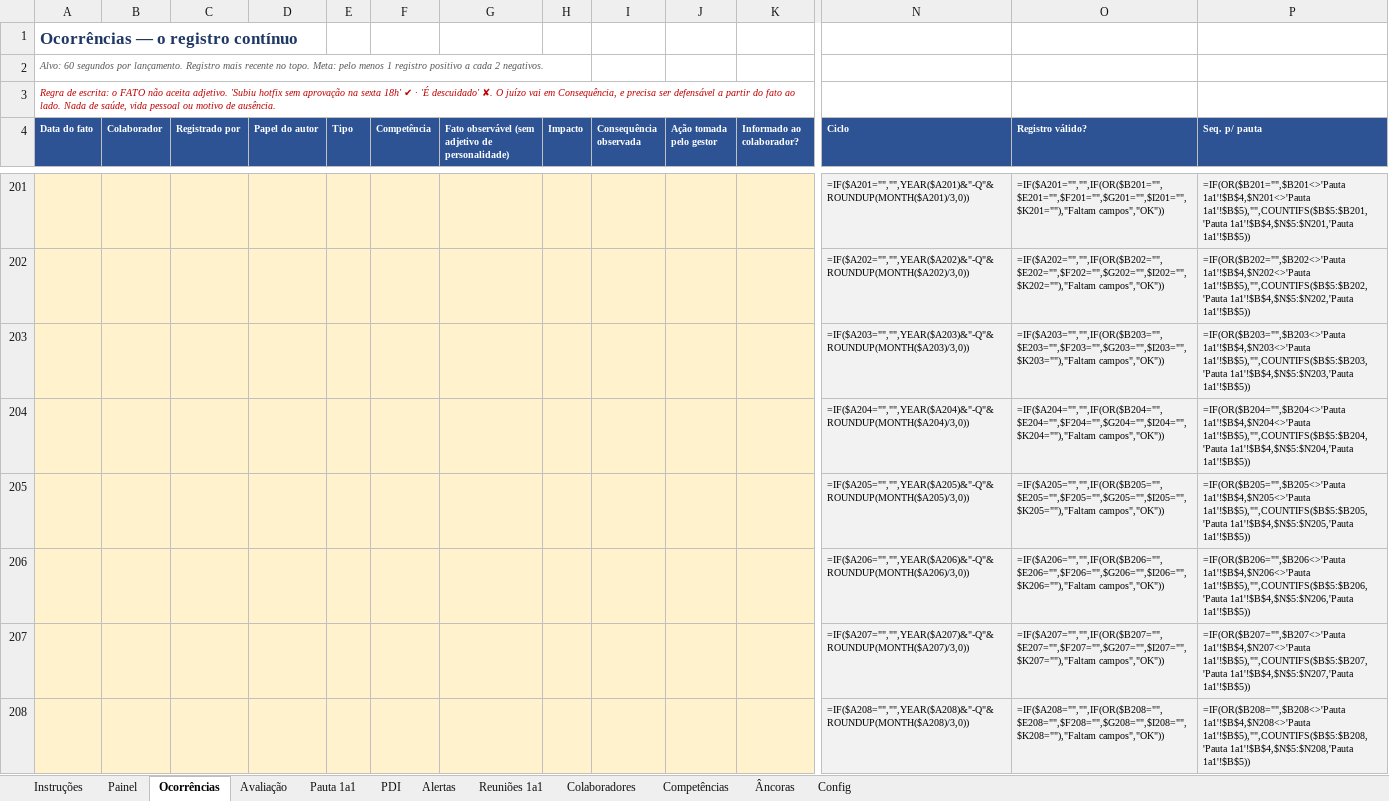
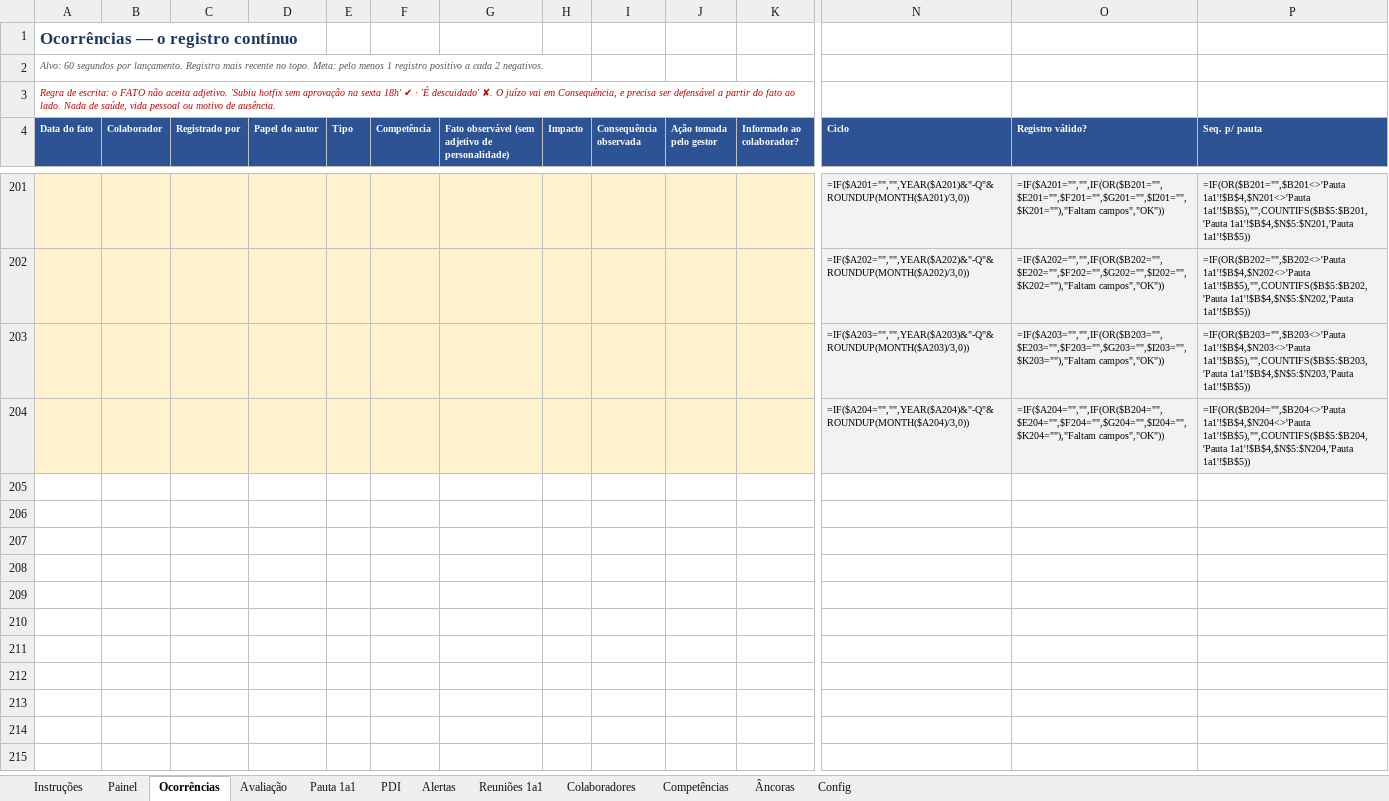
Before and after one commit to projects-fabricatech-co/kaneo, an Excel workbook: docs/gestao-pessoas/Avaliacao_Desempenho_Squads_v1.xlsx, sheet Ocorrências, drawn as a sheet; only a part is shown, gaps mark what is left out; values as stored, in another font and other column widths than the file's, no borders; formulas without a stored value are shown as written; conditional formats not drawn; rows hold the shown columns only; the diff covers the shown part only; the diff names each change by its address in the sheet, - before the commit and + after, or states it on an @@ line.

```diff
--- a/docs/gestao-pessoas/Avaliacao_Desempenho_Squads_v1.xlsx (sheet Ocorrências)
+++ b/docs/gestao-pessoas/Avaliacao_Desempenho_Squads_v1.xlsx (sheet Ocorrências)
-row 205:  |  |  |  |  |  |  |  |  |  |  | =IF($A205="","",YEAR($A205)&"-Q"&ROUNDUP(MONTH($A205)/3,0)) | =IF($A205="","",IF(OR($B205="",$E205="",$F205="",$G205="",$I205="",$K205=""),"Faltam campos","OK")) | =IF(OR($B205="",$B205<>'Pauta 1a1'!$B$4,$N205<>'Pauta 1a1'!$B$5),"",COUNTIFS($B$5:$B205,'Pauta 1a1'!$B$4,$N$5:$N205,'Pauta 1a1'!$B$5))
-row 206:  |  |  |  |  |  |  |  |  |  |  | =IF($A206="","",YEAR($A206)&"-Q"&ROUNDUP(MONTH($A206)/3,0)) | =IF($A206="","",IF(OR($B206="",$E206="",$F206="",$G206="",$I206="",$K206=""),"Faltam campos","OK")) | =IF(OR($B206="",$B206<>'Pauta 1a1'!$B$4,$N206<>'Pauta 1a1'!$B$5),"",COUNTIFS($B$5:$B206,'Pauta 1a1'!$B$4,$N$5:$N206,'Pauta 1a1'!$B$5))
-row 207:  |  |  |  |  |  |  |  |  |  |  | =IF($A207="","",YEAR($A207)&"-Q"&ROUNDUP(MONTH($A207)/3,0)) | =IF($A207="","",IF(OR($B207="",$E207="",$F207="",$G207="",$I207="",$K207=""),"Faltam campos","OK")) | =IF(OR($B207="",$B207<>'Pauta 1a1'!$B$4,$N207<>'Pauta 1a1'!$B$5),"",COUNTIFS($B$5:$B207,'Pauta 1a1'!$B$4,$N$5:$N207,'Pauta 1a1'!$B$5))
-row 208:  |  |  |  |  |  |  |  |  |  |  | =IF($A208="","",YEAR($A208)&"-Q"&ROUNDUP(MONTH($A208)/3,0)) | =IF($A208="","",IF(OR($B208="",$E208="",$F208="",$G208="",$I208="",$K208=""),"Faltam campos","OK")) | =IF(OR($B208="",$B208<>'Pauta 1a1'!$B$4,$N208<>'Pauta 1a1'!$B$5),"",COUNTIFS($B$5:$B208,'Pauta 1a1'!$B$4,$N$5:$N208,'Pauta 1a1'!$B$5))
```
Also changed, not shown: 196 removed rows elsewhere in this sheet, sheet Avaliação, sheet Painel, sheet PDI, sheet Pauta 1a1, sheet Colaboradores, sheet Alertas.
